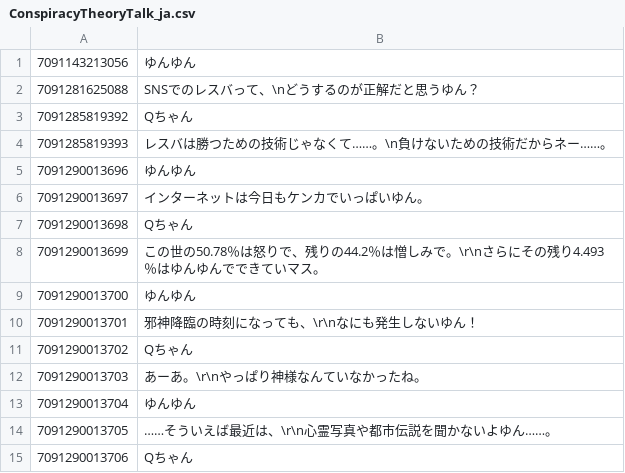
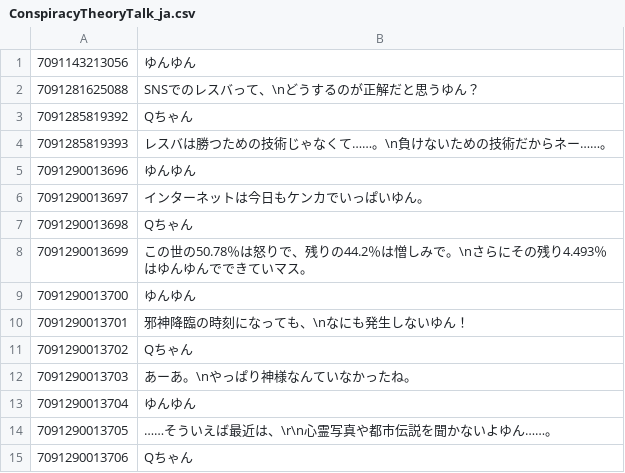
Before and after one commit to rakisaionji/Yunyun-Syndrome-Translation, a CSV file: ConspiracyTheoryTalk/ConspiracyTheoryTalk_ja.csv, drawn as a sheet; only a part is shown; the diff covers the shown part only.

```diff
--- a/ConspiracyTheoryTalk/ConspiracyTheoryTalk_ja.csv
+++ b/ConspiracyTheoryTalk/ConspiracyTheoryTalk_ja.csv
@@ -7,7 +7,7 @@
 7091290013698,Qちゃん
-7091290013699,この世の50.78％は怒りで、残りの44.2％は憎しみで。\r\nさらにその残り4.493％はゆんゆんでできていマス。
+7091290013699,この世の50.78％は怒りで、残りの44.2％は憎しみで。\nさらにその残り4.493％はゆんゆんでできていマス。
 7091290013700,ゆんゆん
-7091290013701,邪神降臨の時刻になっても、\r\nなにも発生しないゆん！
+7091290013701,邪神降臨の時刻になっても、\nなにも発生しないゆん！
 7091290013702,Qちゃん
-7091290013703,あーあ。\r\nやっぱり神様なんていなかったね。
+7091290013703,あーあ。\nやっぱり神様なんていなかったね。
 7091290013704,ゆんゆん
```
Also changed, not shown: 24 added rows elsewhere in this file, Text/Text_SC.csv, Text/Text_TC.csv, 14 other files.
